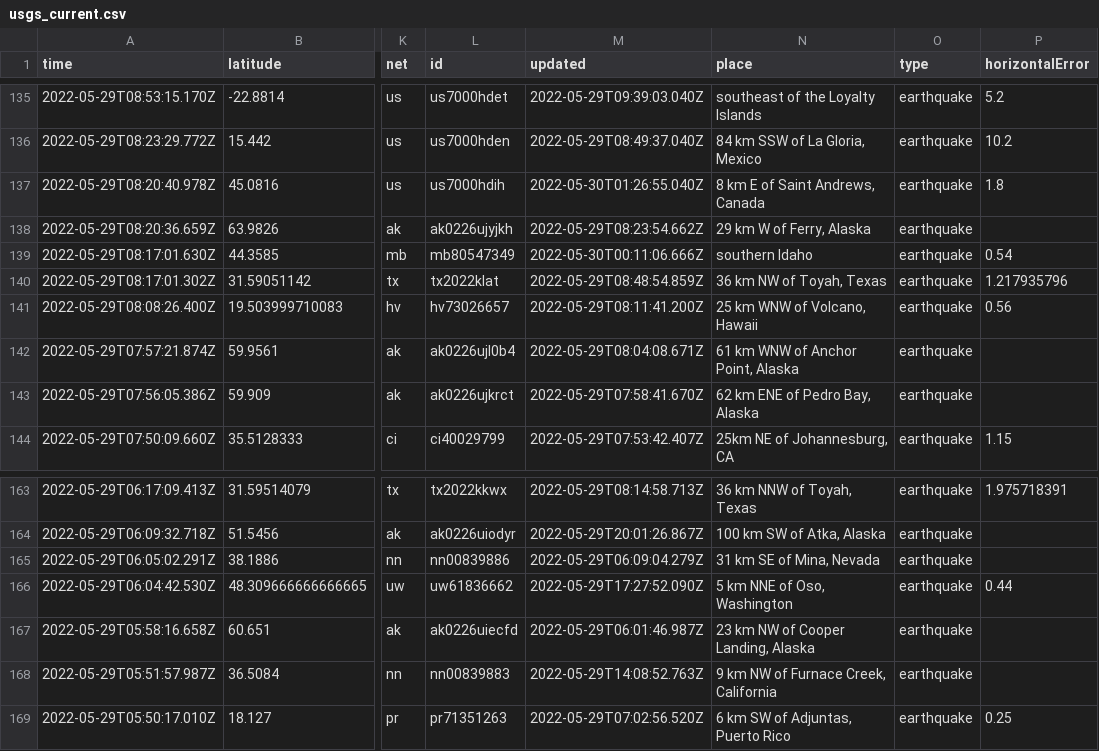
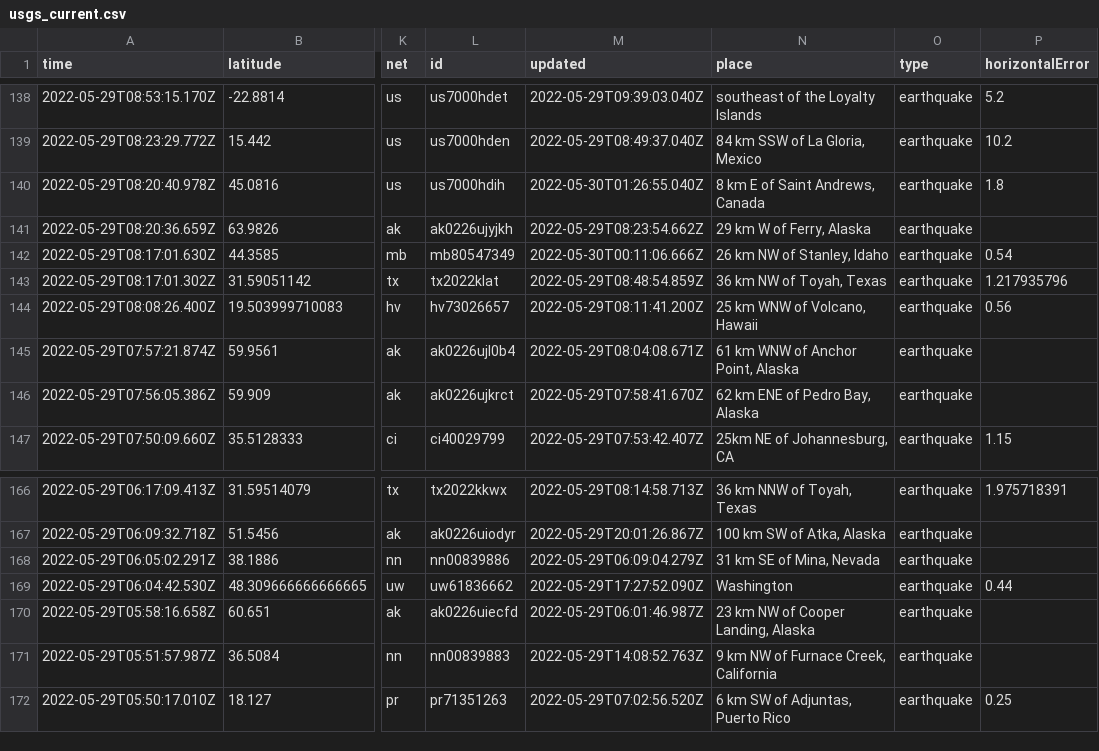
Before and after one commit to dlbranham/my-data-robot, a CSV file: usgs_current.csv, drawn as a sheet; only a part is shown, gaps mark what is left out; addresses are those after the commit; the diff covers the shown part only; the diff names each change by its address in the sheet, - before the commit and + after, or states it on an @@ line.

```diff
--- a/usgs_current.csv
+++ b/usgs_current.csv
-N142 (place): southern Idaho
+N142 (place): 26 km NW of Stanley, Idaho
-N169 (place): 5 km NNE of Oso, Washington
+N169 (place): Washington
```
Also changed, not shown: 3 added rows and 6 edited cells elsewhere in this file.
